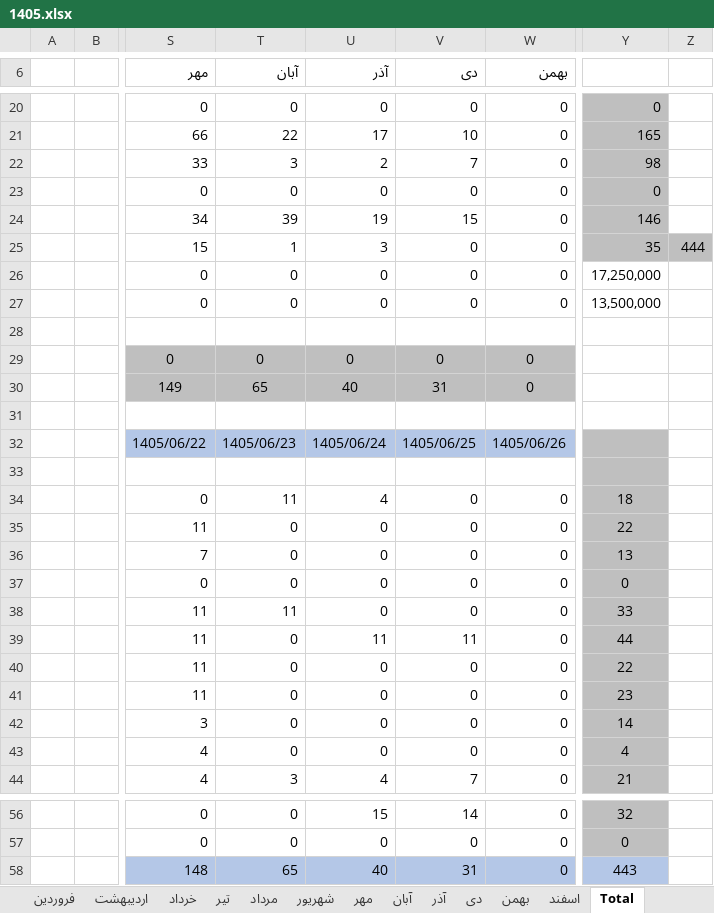
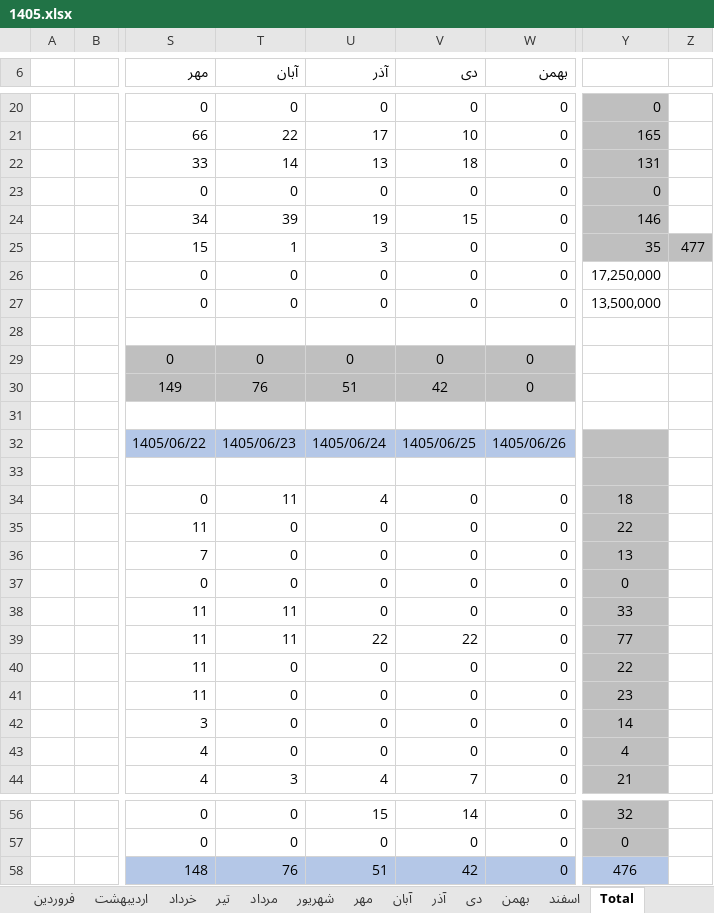
Before and after one commit to foadalizade/mold-shop-management, an Excel workbook: 1405.xlsx, sheet Total, drawn as a sheet; only a part is shown, gaps mark what is left out; values as stored, in another font and other column widths than the file's, no borders; charts and pictures not drawn; the diff names each change by its address in the sheet, - before the commit and + after, or states it on an @@ line.

```diff
--- a/1405.xlsx (sheet Total)
+++ b/1405.xlsx (sheet Total)
-T22 (آبان): 3
+T22 (آبان): 14
-U22 (آذر): 2
+U22 (آذر): 13
-V22 (دی): 7
+V22 (دی): 18
-Y22: 98
+Y22: 131
-Z25: 444
+Z25: 477
-T30 (آبان): 65
+T30 (آبان): 76
-U30 (آذر): 40
+U30 (آذر): 51
-V30 (دی): 31
+V30 (دی): 42
-T39 (آبان): 0
+T39 (آبان): 11
-U39 (آذر): 11
+U39 (آذر): 22
-V39 (دی): 11
+V39 (دی): 22
-Y39: 44
+Y39: 77
-T58 (آبان): 65
+T58 (آبان): 76
-U58 (آذر): 40
+U58 (آذر): 51
-V58 (دی): 31
+V58 (دی): 42
-Y58: 443
+Y58: 476
```
Also changed, not shown: sheet شهریور, charts or pictures.
